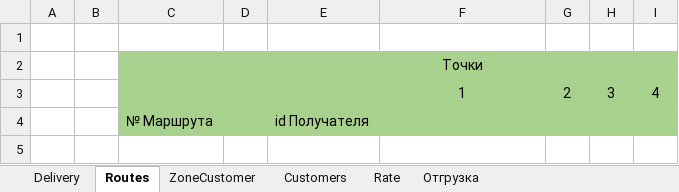
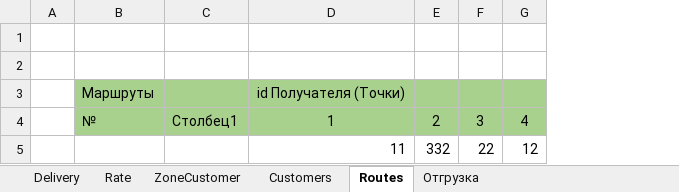
Before and after one commit to micro-solution/DomesticTransport, an Excel workbook: DomesticTransport/DomesticTransport.xlsx, sheet Routes, drawn as a sheet; values as stored, in another font and other column widths than the file's, no borders; table styles not drawn; removed rows and columns are numbered as before the commit, all else as after; the diff names each change by its address in the sheet, - before the commit and + after, or states it on an @@ line.

```diff
--- a/DomesticTransport/DomesticTransport.xlsx (sheet Routes)
+++ b/DomesticTransport/DomesticTransport.xlsx (sheet Routes)
@@ sheet tab order changed: Delivery | Rate | ZoneCustomer | Customers | Routes | Отгрузка @@
-column B, empty
-column C, row 4: № Маршрута
-column D, empty
-column E, row 4: id Получателя
+column B, rows 3-4: Маршруты | №
+column C, row 4: Столбец1
+row 2: (empty)
-D3: Точки
+D3: id Получателя (Точки)
-D5: (empty)
+D5: 11
-D5:G5 fill: #A9D18E
+D5:G5 fill: none
-E5: (empty)
+E5: 332
-F5: (empty)
+F5: 22
-G5: (empty)
+G5: 12
```
Also changed, not shown: sheet Отгрузка, 12 other files.
